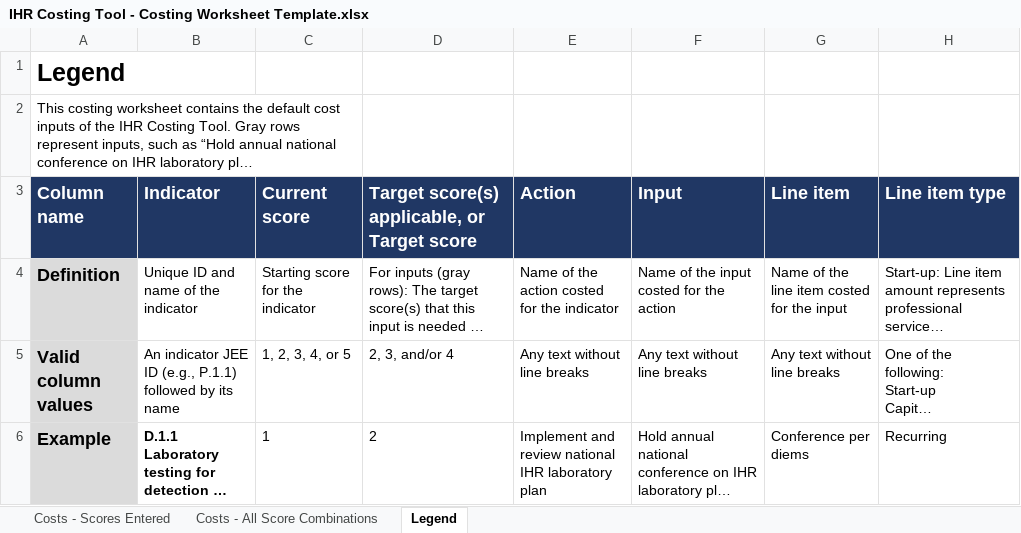
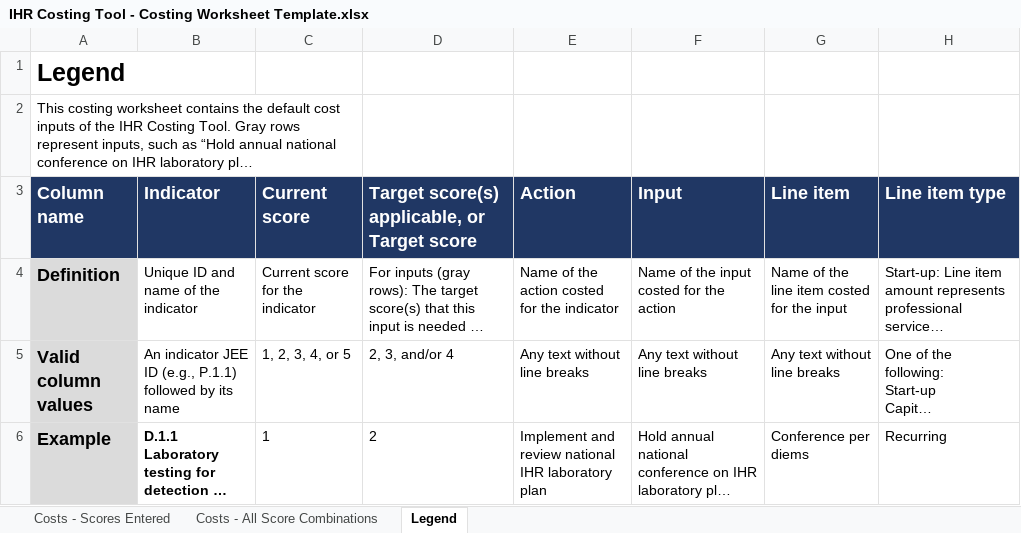
Before and after one commit to talus-analytics-bus/ihr-costing-tool-2, an Excel workbook: export/IHR Costing Tool - Costing Worksheet Template.xlsx, sheet Legend, drawn as a sheet; only a part is shown; long unchanged cells end in …; values as stored, in another font and other column widths than the file's, no borders; the diff names each change by its address in the sheet, - before the commit and + after, or states it on an @@ line.

```diff
--- a/export/IHR Costing Tool - Costing Worksheet Template.xlsx (sheet Legend)
+++ b/export/IHR Costing Tool - Costing Worksheet Template.xlsx (sheet Legend)
-C4 (Current score): Starting score for the indicator
+C4 (Current score): Current score for the indicator
```
Also changed, not shown: sheet Costs - All Score Combinations, sheet Costs - Scores Entered, 1 other file.
